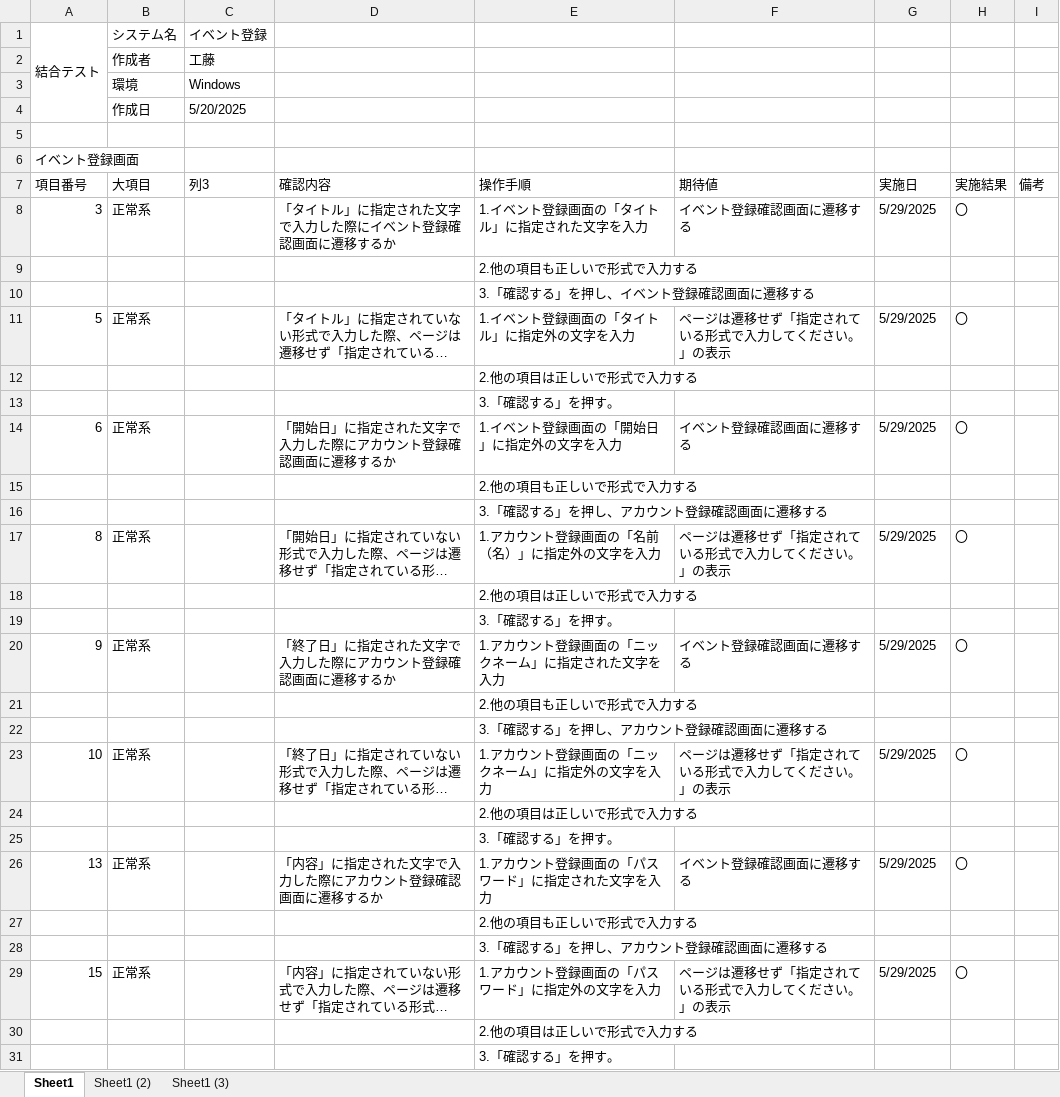
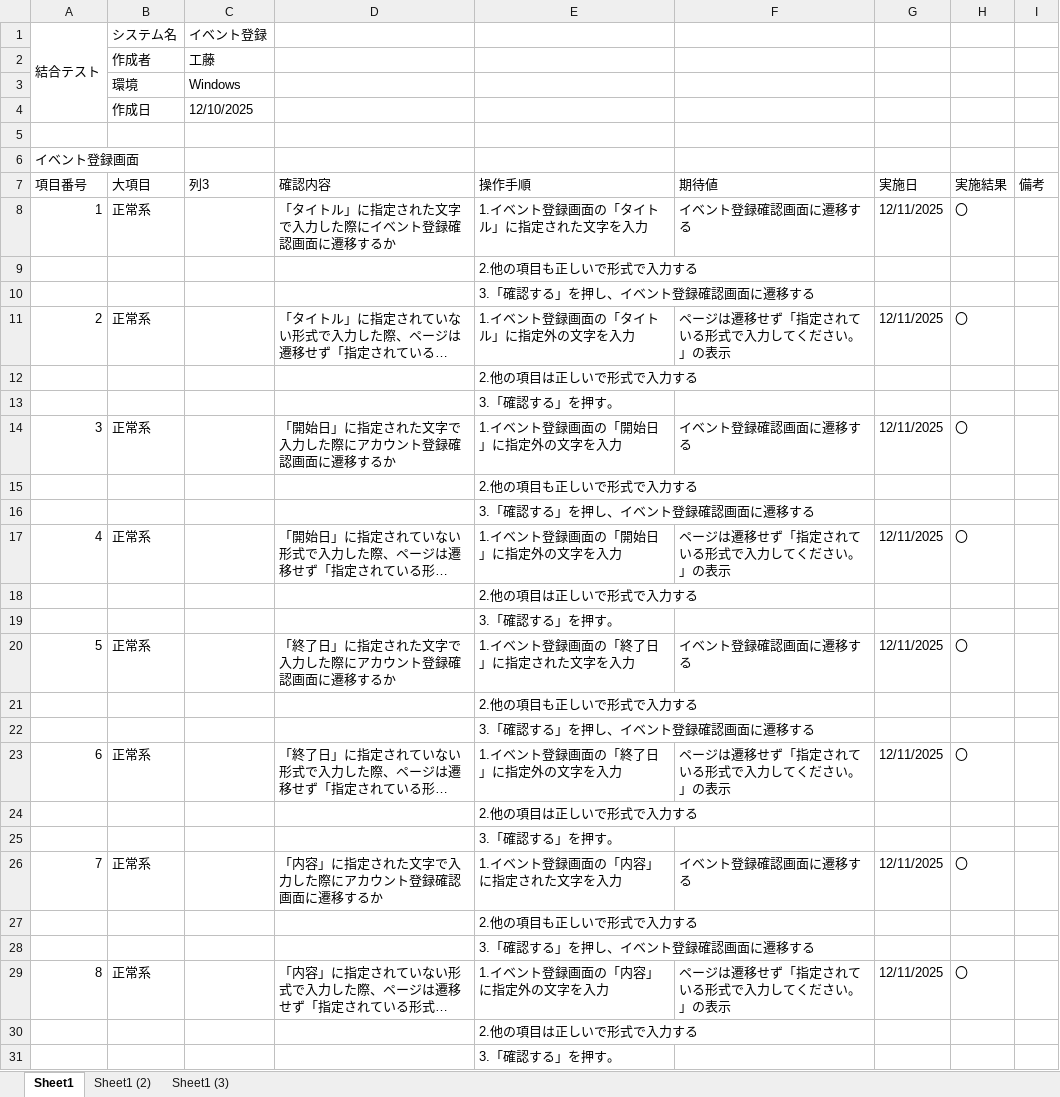
Before and after one commit to KeinF0rest/ketugou-test, an Excel workbook: イベント登録_結合テスト.xlsx, sheet Sheet1, drawn as a sheet; only a part is shown; long unchanged cells end in …; values as stored, in another font and other column widths than the file's, no cell formats; table styles not drawn; the diff covers the shown part only; the diff names each change by its address in the sheet, - before the commit and + after, or states it on an @@ line.

Commit message:
イベント登録_結合テストの実施

```diff
--- a/イベント登録_結合テスト.xlsx (sheet Sheet1)
+++ b/イベント登録_結合テスト.xlsx (sheet Sheet1)
-C4 (列3): 5/20/2025
+C4 (列3): 12/10/2025
-A8 (項目番号): 3
+A8 (項目番号): 1
-G8 (実施日): 5/29/2025
+G8 (実施日): 12/11/2025
-A11 (項目番号): 5
+A11 (項目番号): 2
-G11 (実施日): 5/29/2025
+G11 (実施日): 12/11/2025
-A14 (項目番号): 6
+A14 (項目番号): 3
-G14 (実施日): 5/29/2025
+G14 (実施日): 12/11/2025
-E16 (操作手順): 3.「確認する」を押し、アカウント登録確認画面に遷移する
+E16 (操作手順): 3.「確認する」を押し、イベント登録確認画面に遷移する
-A17 (項目番号): 8
+A17 (項目番号): 4
-E17 (操作手順): 1.アカウント登録画面の「名前（名）」に指定外の文字を入力
+E17 (操作手順): 1.イベント登録画面の「開始日」に指定外の文字を入力
-G17 (実施日): 5/29/2025
+G17 (実施日): 12/11/2025
-A20 (項目番号): 9
+A20 (項目番号): 5
-E20 (操作手順): 1.アカウント登録画面の「ニックネーム」に指定された文字を入力
+E20 (操作手順): 1.イベント登録画面の「終了日」に指定された文字を入力
-G20 (実施日): 5/29/2025
+G20 (実施日): 12/11/2025
-E22 (操作手順): 3.「確認する」を押し、アカウント登録確認画面に遷移する
+E22 (操作手順): 3.「確認する」を押し、イベント登録確認画面に遷移する
-A23 (項目番号): 10
+A23 (項目番号): 6
-E23 (操作手順): 1.アカウント登録画面の「ニックネーム」に指定外の文字を入力
+E23 (操作手順): 1.イベント登録画面の「終了日」に指定外の文字を入力
-G23 (実施日): 5/29/2025
+G23 (実施日): 12/11/2025
-A26 (項目番号): 13
+A26 (項目番号): 7
-E26 (操作手順): 1.アカウント登録画面の「パスワード」に指定された文字を入力
+E26 (操作手順): 1.イベント登録画面の「内容」に指定された文字を入力
-G26 (実施日): 5/29/2025
+G26 (実施日): 12/11/2025
-E28 (操作手順): 3.「確認する」を押し、アカウント登録確認画面に遷移する
+E28 (操作手順): 3.「確認する」を押し、イベント登録確認画面に遷移する
-A29 (項目番号): 15
+A29 (項目番号): 8
-E29 (操作手順): 1.アカウント登録画面の「パスワード」に指定外の文字を入力
+E29 (操作手順): 1.イベント登録画面の「内容」に指定外の文字を入力
-G29 (実施日): 5/29/2025
+G29 (実施日): 12/11/2025
```
Also changed, not shown: 16 edited cells elsewhere in this sheet, sheet Sheet1 (2), sheet Sheet1 (3), cell formats.
